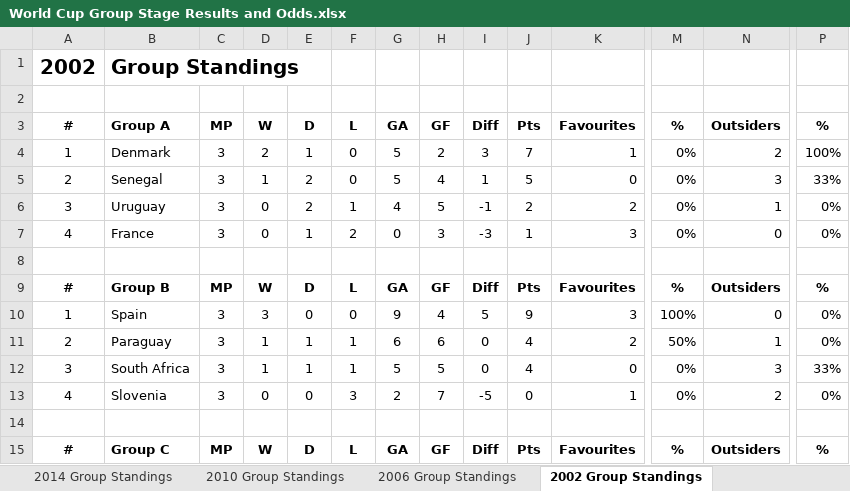
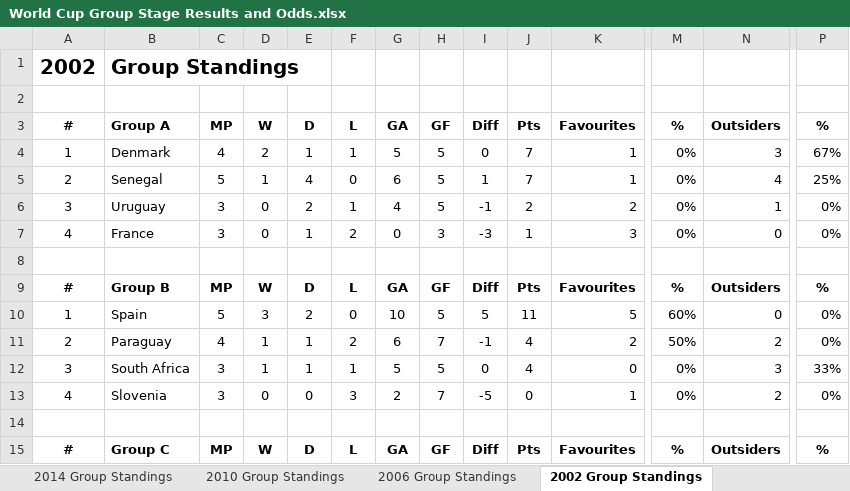
Before and after one commit to mickcarey/FifaWorldCup2018, an Excel workbook: World Cup Group Stage Results and Odds.xlsx, sheet 2002 Group Standings, drawn as a sheet; only a part is shown, gaps mark what is left out; values as stored, in another font and other column widths than the file's, no borders; the diff covers the shown part only; the diff names each change by its address in the sheet, - before the commit and + after, or states it on an @@ line.

Commit message:
Update main sheets and create csv of all group data

```diff
--- a/World Cup Group Stage Results and Odds.xlsx (sheet 2002 Group Standings)
+++ b/World Cup Group Stage Results and Odds.xlsx (sheet 2002 Group Standings)
-C4 (MP): 3
+C4 (MP): 4
-F4 (L): 0
+F4 (L): 1
-H4 (GF): 2
+H4 (GF): 5
-I4 (Diff): 3
+I4 (Diff): 0
-N4 (Outsiders): 2
+N4 (Outsiders): 3
-P4 (%): 100%
+P4 (%): 67%
-C5 (MP): 3
+C5 (MP): 5
-E5 (D): 2
+E5 (D): 4
-G5 (GA): 5
+G5 (GA): 6
-H5 (GF): 4
+H5 (GF): 5
-J5 (Pts): 5
+J5 (Pts): 7
-K5 (Favourites): 0
+K5 (Favourites): 1
-N5 (Outsiders): 3
+N5 (Outsiders): 4
-P5 (%): 33%
+P5 (%): 25%
-C10 (MP): 3
+C10 (MP): 5
-E10 (D): 0
+E10 (D): 2
-G10 (GA): 9
+G10 (GA): 10
-H10 (GF): 4
+H10 (GF): 5
-J10 (Pts): 9
+J10 (Pts): 11
-K10 (Favourites): 3
+K10 (Favourites): 5
-M10 (%): 100%
+M10 (%): 60%
-C11 (MP): 3
+C11 (MP): 4
-F11 (L): 1
+F11 (L): 2
-H11 (GF): 6
+H11 (GF): 7
-I11 (Diff): 0
+I11 (Diff): -1
-N11 (Outsiders): 1
+N11 (Outsiders): 2
```
Also changed, not shown: 100 edited cells elsewhere in this sheet, sheet All Group Fixtures, sheet 2018 Group Standings, sheet Round 2 Predictions, sheet Round 3 Predictions, sheet 1998 Group Standings, sheet Basic Analysis, 3 more sheets, other sheet tabs, formulas that keep their value, 1 other file.
